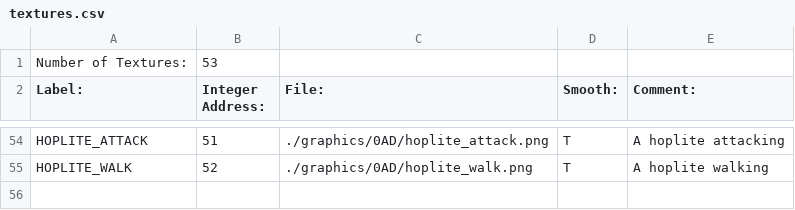
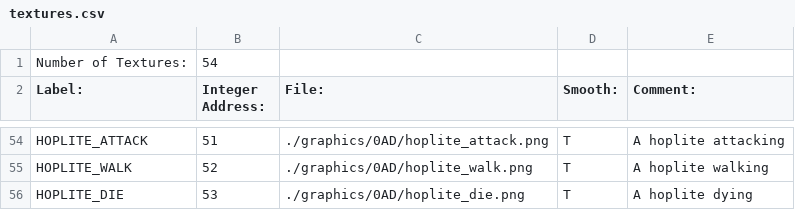
Before and after one commit to BostonBrooks/Spaghetti_Graveyard_Zero_2026, a CSV file: games/game0/maps/systems_test/graphics/textures.csv, drawn as a sheet; only a part is shown, gaps mark what is left out.

```diff
--- a/games/game0/maps/systems_test/graphics/textures.csv
+++ b/games/game0/maps/systems_test/graphics/textures.csv
@@ -1,2 +1,2 @@
-Number of Textures:,53,,,
+Number of Textures:,54,,,
 Label:,Integer Address:,File:,Smooth:,Comment:
@@ -55 +55,2 @@ HOPLITE_ATTACK,51,./graphics/0AD/hoplite_attack.png,T,A hoplite attacking
 HOPLITE_WALK,52,./graphics/0AD/hoplite_walk.png,T,A hoplite walking
+HOPLITE_DIE,53,./graphics/0AD/hoplite_die.png,T,A hoplite dying
```
Also changed, not shown: games/game0/maps/systems_test/graphics/animations.csv, games/game0/maps/systems_test/graphics/compositions.csv, 3 other files.
